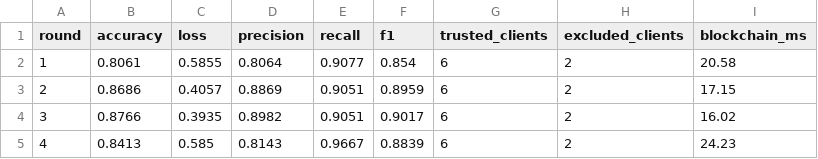
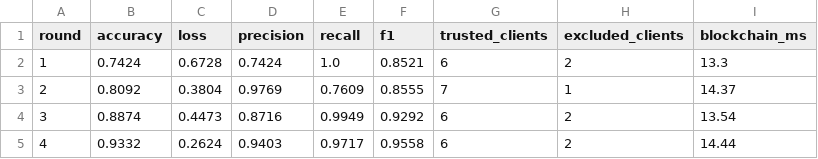
Before and after one commit to livestack404/AntiFLearning, a CSV file: experiments/results/defended/round_metrics.csv, drawn as a sheet; only a part is shown; the diff covers the shown part only.

```diff
--- a/experiments/results/defended/round_metrics.csv
+++ b/experiments/results/defended/round_metrics.csv
@@ -1,5 +1,5 @@
 round,accuracy,loss,precision,recall,f1,trusted_clients,excluded_clients,blockchain_ms
-1,0.8061,0.5855,0.8064,0.9077,0.854,6,2,20.58
-2,0.8686,0.4057,0.8869,0.9051,0.8959,6,2,17.15
-3,0.8766,0.3935,0.8982,0.9051,0.9017,6,2,16.02
-4,0.8413,0.585,0.8143,0.9667,0.8839,6,2,24.23
+1,0.7424,0.6728,0.7424,1.0,0.8521,6,2,13.3
+2,0.8092,0.3804,0.9769,0.7609,0.8555,7,1,14.37
+3,0.8874,0.4473,0.8716,0.9949,0.9292,6,2,13.54
+4,0.9332,0.2624,0.9403,0.9717,0.9558,6,2,14.44
```
Also changed, not shown: 46 edited cells elsewhere in this file, experiments/results/attacked/round_metrics.csv, experiments/results/clean/round_metrics.csv, 29 other files.
